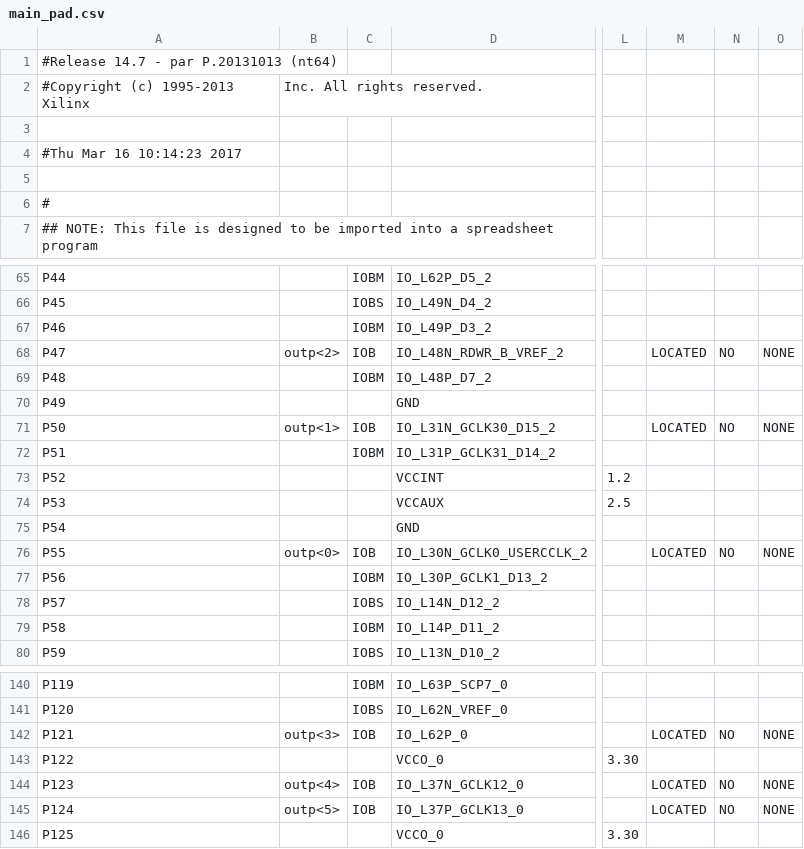
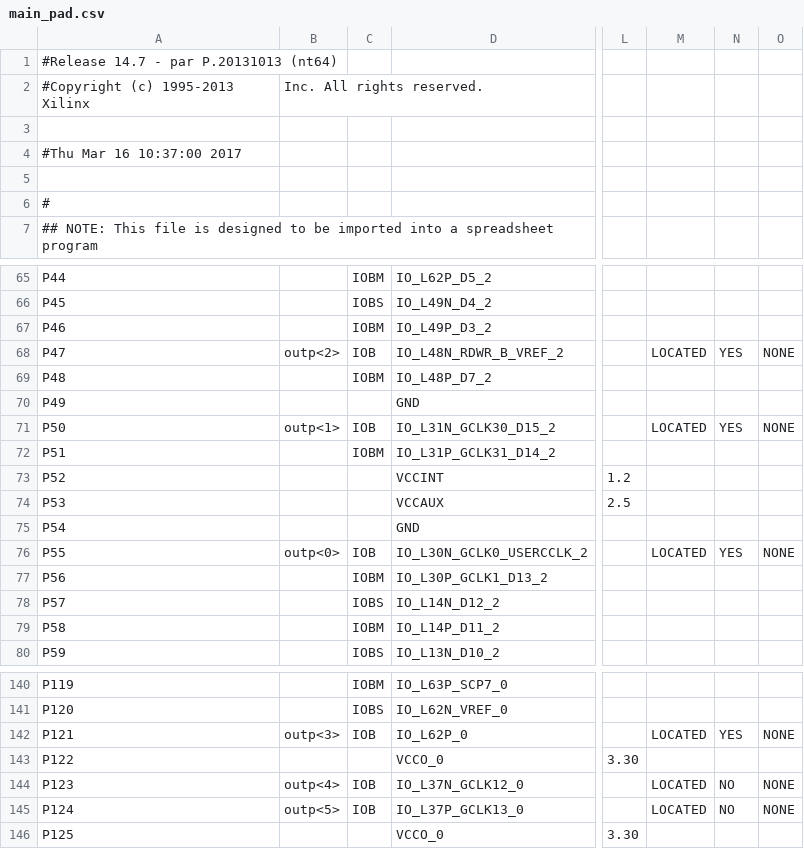
Before and after one commit to iLyngklip/ROM_v2, a CSV file: circuit/DUO_LX9/main_pad.csv, drawn as a sheet; only a part is shown, gaps mark what is left out; the diff names each change by its address in the sheet, - before the commit and + after, or states it on an @@ line.

```diff
--- a/circuit/DUO_LX9/main_pad.csv
+++ b/circuit/DUO_LX9/main_pad.csv
-A4: #Thu Mar 16 10:14:23 2017
+A4: #Thu Mar 16 10:37:00 2017
-N68: NO
+N68: YES
-N71: NO
+N71: YES
-N76: NO
+N76: YES
-N142: NO
+N142: YES
```
Also changed, not shown: 43 other files.
